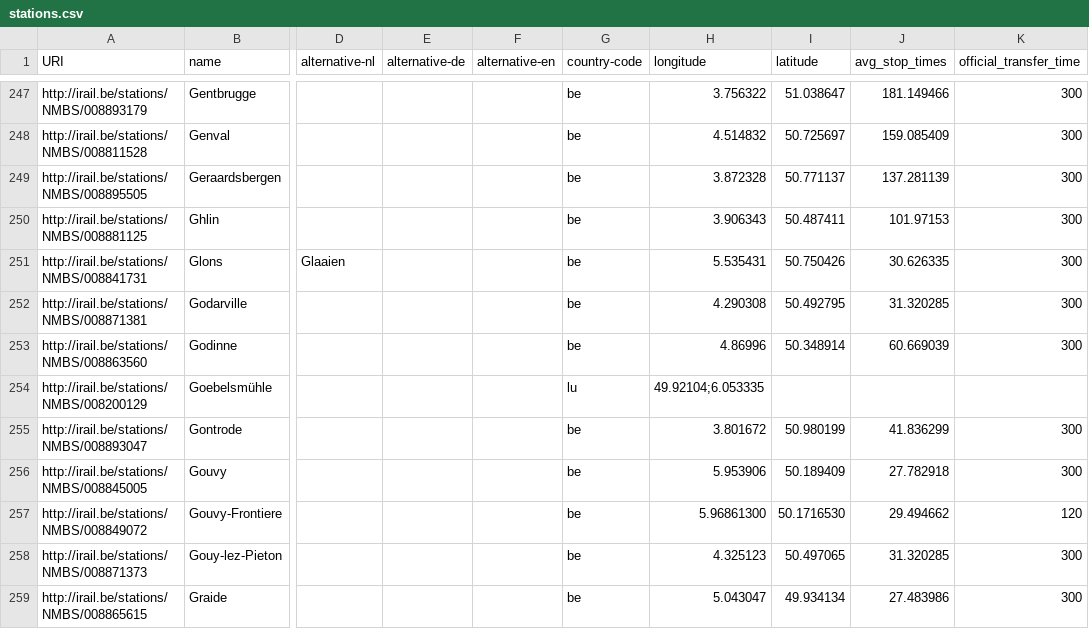
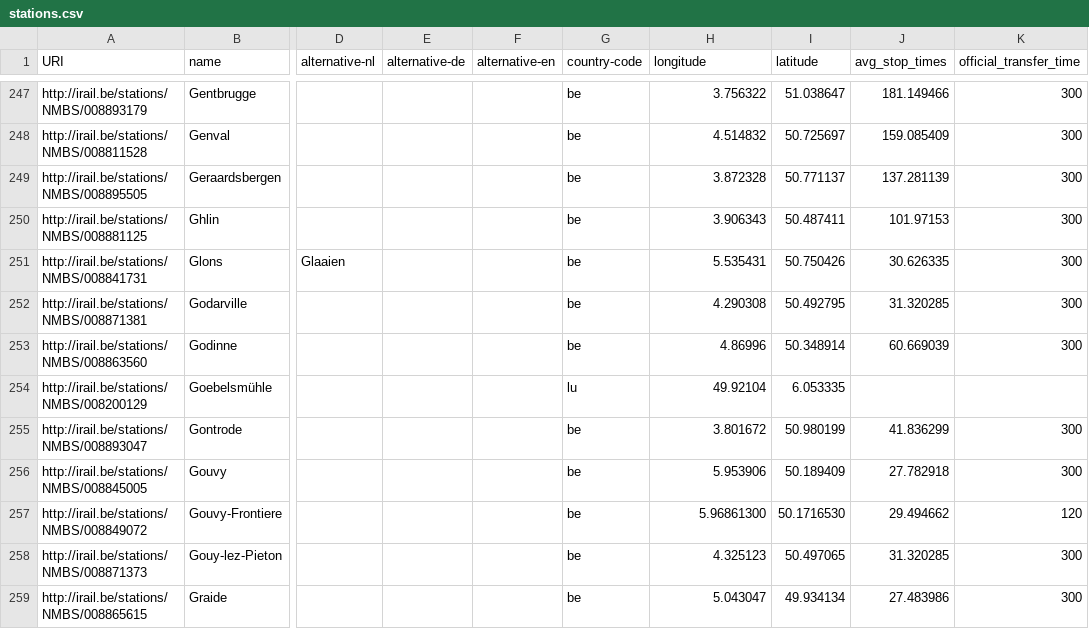
Before and after one commit to iRail/stations, a CSV file: stations.csv, drawn as a sheet; only a part is shown, gaps mark what is left out; the diff names each change by its address in the sheet, - before the commit and + after, or states it on an @@ line.

Commit message:
Fixed wrong separator for station Goebelsmühle

```diff
--- a/stations.csv
+++ b/stations.csv
-H254 (longitude): 49.92104;6.053335
+H254 (longitude): 49.92104
-I254 (latitude): (empty)
+I254 (latitude): 6.053335
```
